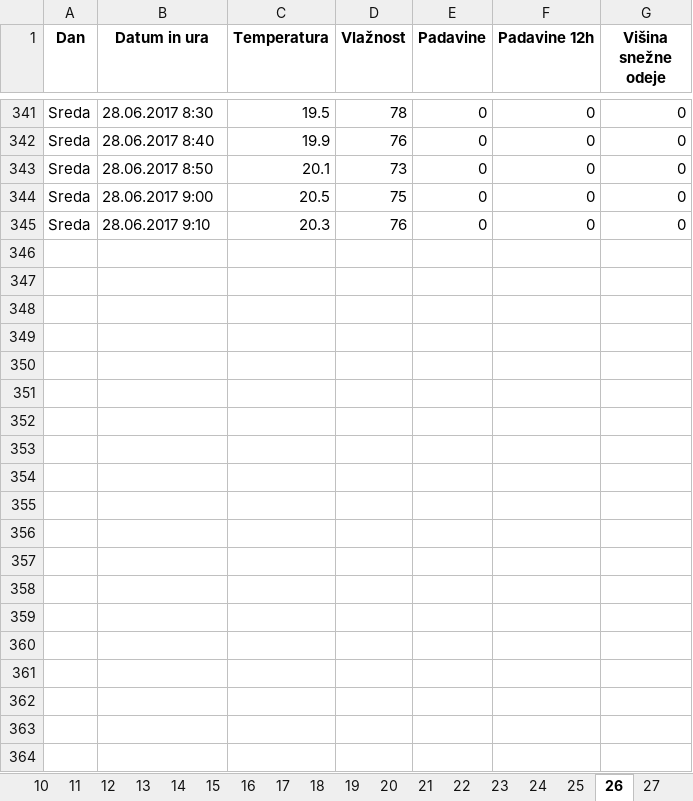
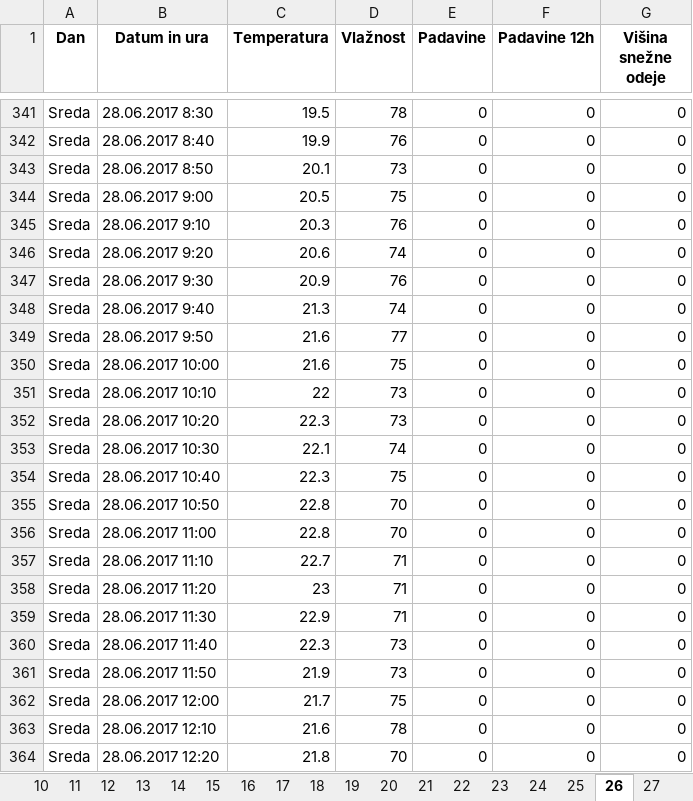
Before and after one commit to rupnikk/Vreme, an Excel workbook: 2017/Zajem/vreme_tedni_2017_cp.xlsx, sheet 26, drawn as a sheet; only a part is shown, gaps mark what is left out; values as stored, in another font and other column widths than the file's, no borders; the diff covers the shown part only; the diff names each change by its address in the sheet, - before the commit and + after, or states it on an @@ line.

```diff
--- a/2017/Zajem/vreme_tedni_2017_cp.xlsx (sheet 26)
+++ b/2017/Zajem/vreme_tedni_2017_cp.xlsx (sheet 26)
+row 346: Sreda | 28.06.2017 9:20 | 20.6 | 74 | 0 | 0 | 0
+row 347: Sreda | 28.06.2017 9:30 | 20.9 | 76 | 0 | 0 | 0
+row 348: Sreda | 28.06.2017 9:40 | 21.3 | 74 | 0 | 0 | 0
+row 349: Sreda | 28.06.2017 9:50 | 21.6 | 77 | 0 | 0 | 0
+row 350: Sreda | 28.06.2017 10:00 | 21.6 | 75 | 0 | 0 | 0
+row 351: Sreda | 28.06.2017 10:10 | 22 | 73 | 0 | 0 | 0
+row 352: Sreda | 28.06.2017 10:20 | 22.3 | 73 | 0 | 0 | 0
+row 353: Sreda | 28.06.2017 10:30 | 22.1 | 74 | 0 | 0 | 0
+row 354: Sreda | 28.06.2017 10:40 | 22.3 | 75 | 0 | 0 | 0
+row 355: Sreda | 28.06.2017 10:50 | 22.8 | 70 | 0 | 0 | 0
+row 356: Sreda | 28.06.2017 11:00 | 22.8 | 70 | 0 | 0 | 0
+row 357: Sreda | 28.06.2017 11:10 | 22.7 | 71 | 0 | 0 | 0
+row 358: Sreda | 28.06.2017 11:20 | 23 | 71 | 0 | 0 | 0
+row 359: Sreda | 28.06.2017 11:30 | 22.9 | 71 | 0 | 0 | 0
+row 360: Sreda | 28.06.2017 11:40 | 22.3 | 73 | 0 | 0 | 0
+row 361: Sreda | 28.06.2017 11:50 | 21.9 | 73 | 0 | 0 | 0
+row 362: Sreda | 28.06.2017 12:00 | 21.7 | 75 | 0 | 0 | 0
+row 363: Sreda | 28.06.2017 12:10 | 21.6 | 78 | 0 | 0 | 0
+row 364: Sreda | 28.06.2017 12:20 | 21.8 | 70 | 0 | 0 | 0
```
Also changed, not shown: 106 added rows elsewhere in this sheet, 2017/Zajem/vreme_2017.xlsx, 2017/Zajem/vreme_2017_cp.xlsx, 15 other files.
